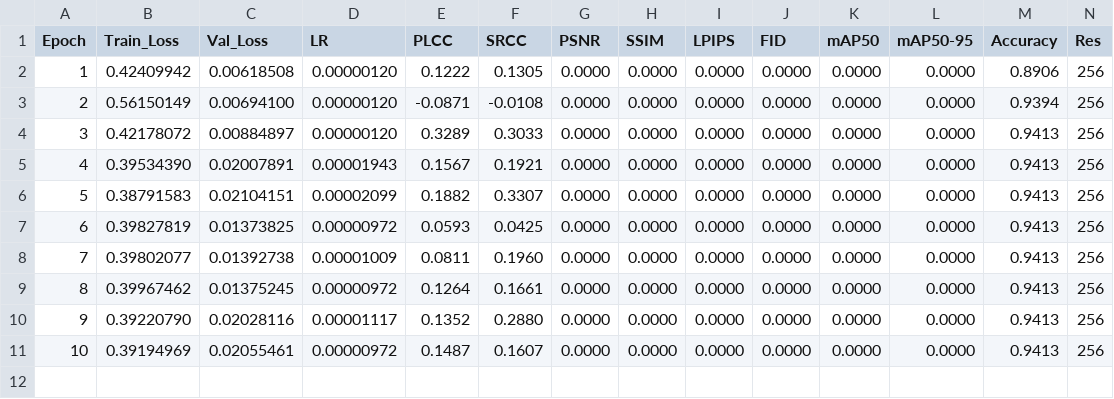
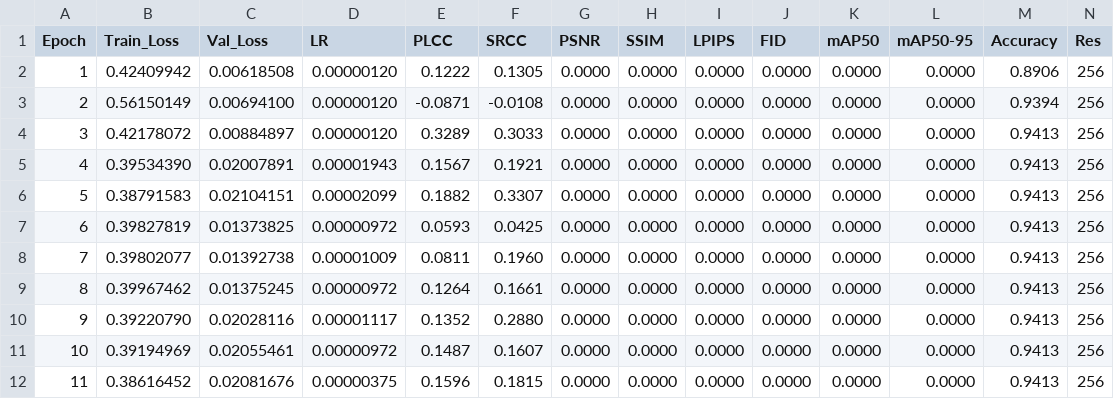
Before and after one commit to lemgenda/lemgendary-pretrained-models, a CSV file: nima_authenticity/metrics.csv, drawn as a sheet; only a part is shown; rows hold the shown columns only; the diff names each change by its address in the sheet, - before the commit and + after, or states it on an @@ line.

Commit message:
Update Progress artifacts for nima_authenticity (Epoch 11)

```diff
--- a/nima_authenticity/metrics.csv
+++ b/nima_authenticity/metrics.csv
+row 12: 11 | 0.38616452 | 0.02081676 | 0.00000375 | 0.1596 | 0.1815 | 0.0000 | 0.0000 | 0.0000 | 0.0000 | 0.0000 | 0.0000 | 0.9413 | 256
```
Also changed, not shown: 1 other file.
